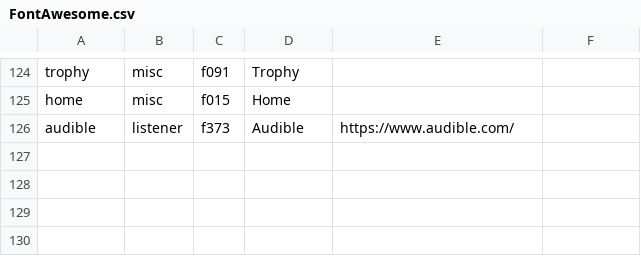
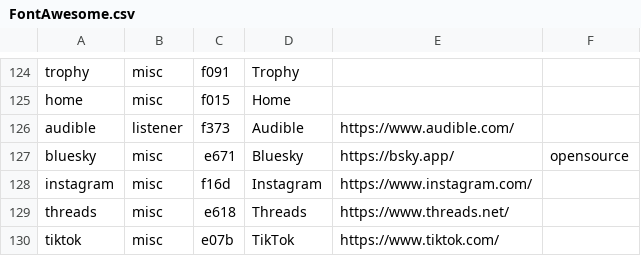
Before and after one commit to leoherzog/podcastfont, a CSV file: src/character-map/FontAwesome.csv, drawn as a sheet; only a part is shown, gaps mark what is left out.

Commit message:
Add Instagram Threads

```diff
--- a/src/character-map/FontAwesome.csv
+++ b/src/character-map/FontAwesome.csv
@@ -126 +126,5 @@ home;misc;f015;Home;;
 audible;listener;f373;Audible;https://www.audible.com/;
+bluesky;misc;e671;Bluesky;https://bsky.app/;opensource
+instagram;misc;f16d;Instagram;https://www.instagram.com/
+threads;misc;e618;Threads;https://www.threads.net/
+tiktok;misc;e07b;TikTok;https://www.tiktok.com/
```
Also changed, not shown: src/character-map/PodcastFont.csv, 1 other file.
